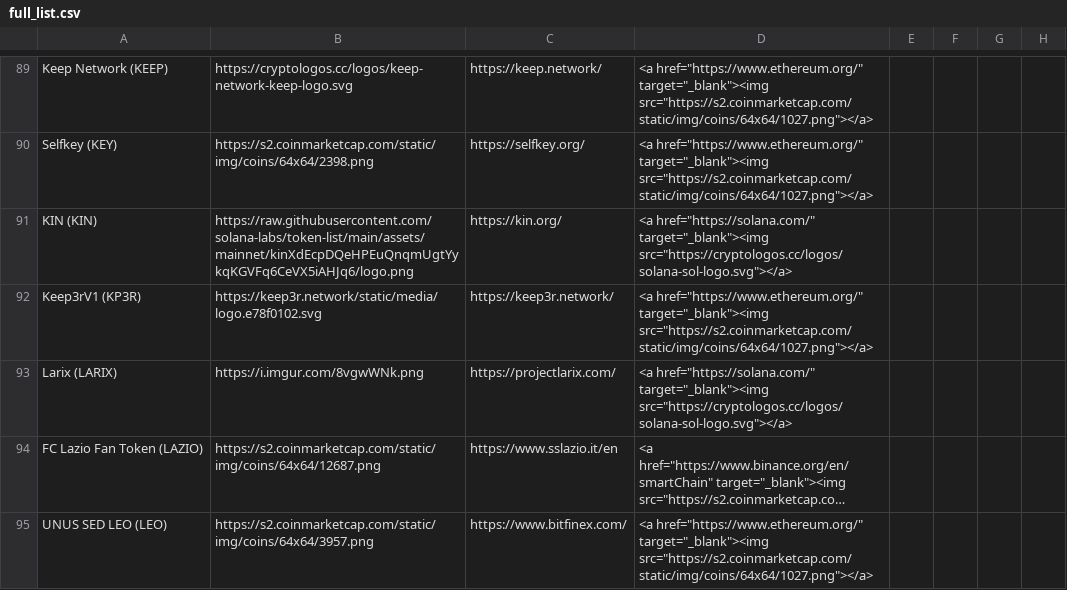
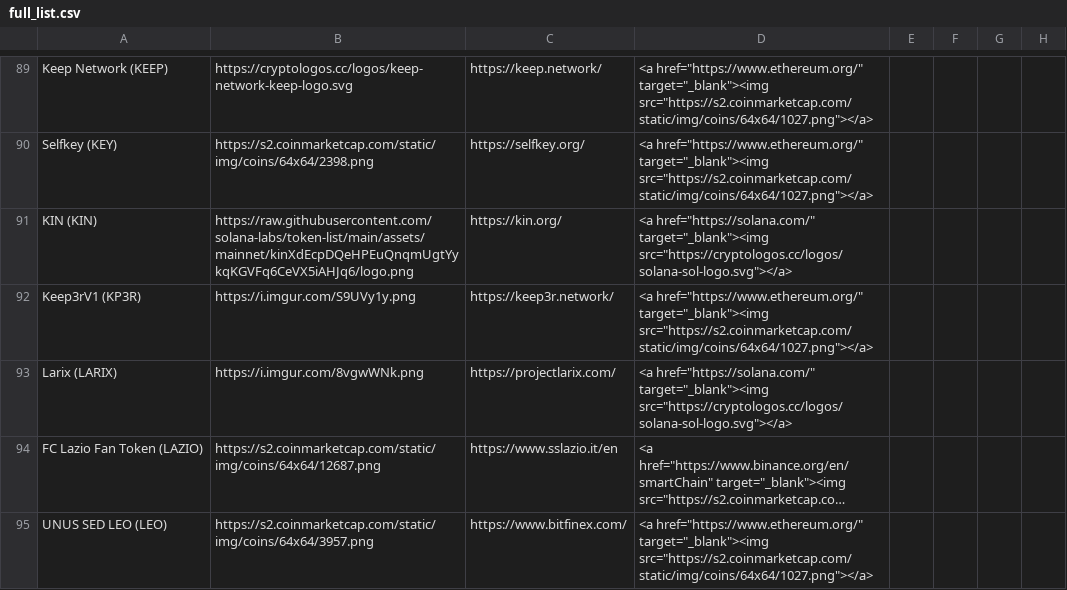
Before and after one commit to ciripel/script_generated_files, a CSV file: full_list.csv, drawn as a sheet; only a part is shown, gaps mark what is left out; long unchanged cells end in ….

```diff
--- a/full_list.csv
+++ b/full_list.csv
@@ -91,3 +91,3 @@ Selfkey (KEY),https://s2.coinmarketcap.com/static/img/coins/64x64/2398.png,https
 KIN (KIN),https://raw.githubusercontent.com/solana-labs/token-list/main/assets/mainnet/kinXdEcpDQeHPEuQnqmUgtYykqKGVFq6CeVX5iAHJq6/logo.png,https://kin.org/,<a href="https://solana.com/" target="_blank"><img src="https://cryptologos.cc/logos/solana-sol-logo.svg"></a>
-Keep3rV1 (KP3R),https://keep3r.network/static/media/logo.e78f0102.svg,https://keep3r.network/,<a href="https://www.ethereum.org/" target="_blank"><img src="https://s2.coinmarketcap.com/static/img/coins/64x64/1027.png"></a>
+Keep3rV1 (KP3R),https://i.imgur.com/S9UVy1y.png,https://keep3r.network/,<a href="https://www.ethereum.org/" target="_blank"><img src="https://s2.coinmarketcap.com/static/img/coins/64x64/1027.png"></a>
 Larix (LARIX),https://i.imgur.com/8vgwWNk.png,https://projectlarix.com/,<a href="https://solana.com/" target="_blank"><img src="https://cryptologos.cc/logos/solana-sol-logo.svg"></a>
```
Also changed, not shown: 1 other file.
